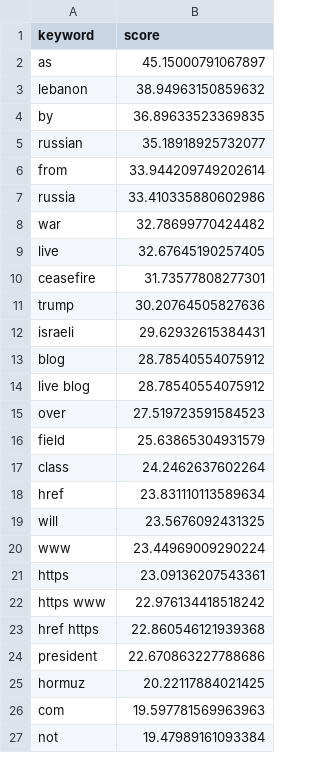
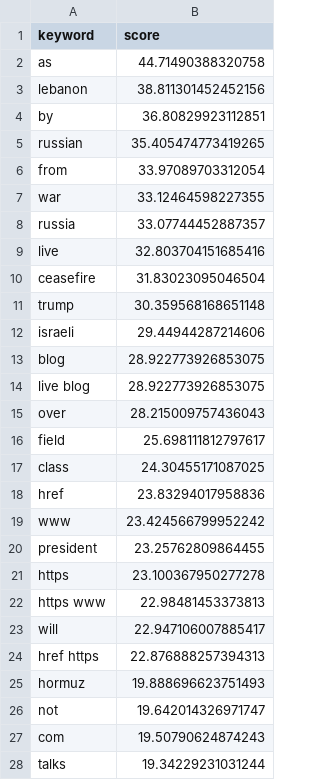
Before and after one commit to mcasrom/iran-osint-monitor, a CSV file: data/processed/iran_keywords.csv, drawn as a sheet; only a part is shown; the diff covers the shown part only.

```diff
--- a/data/processed/iran_keywords.csv
+++ b/data/processed/iran_keywords.csv
@@ -1,27 +1,28 @@
 keyword,score
-as,45.15000791067897
-lebanon,38.94963150859632
-by,36.89633523369835
-russian,35.18918925732077
-from,33.944209749202614
-russia,33.410335880602986
-war,32.78699770424482
-live,32.67645190257405
-ceasefire,31.73577808277301
-trump,30.20764505827636
-israeli,29.62932615384431
-blog,28.78540554075912
-live blog,28.78540554075912
-over,27.519723591584523
-field,25.63865304931579
-class,24.2462637602264
-href,23.831110113589634
-will,23.5676092431325
-www,23.44969009290224
-https,23.09136207543361
-https www,22.976134418518242
-href https,22.860546121939368
-president,22.670863227788686
-hormuz,20.22117884021425
-com,19.597781569963963
-not,19.47989161093384
+as,44.71490388320758
+lebanon,38.811301452452156
+by,36.80829923112851
+russian,35.405474773419265
+from,33.97089703312054
+war,33.12464598227355
+russia,33.07744452887357
+live,32.803704151685416
+ceasefire,31.83023095046504
+trump,30.359568168651148
+israeli,29.44944287214606
+blog,28.922773926853075
+live blog,28.922773926853075
+over,28.215009757436043
+field,25.698111812797617
+class,24.30455171087025
+href,23.83294017958836
+www,23.424566799952242
+president,23.25762809864455
+https,23.100367950277278
+https www,22.98481453373813
+will,22.947106007885417
+href https,22.876888257394313
+hormuz,19.888696623751493
+not,19.642014326971747
+com,19.50790624874243
+talks,19.34229231031244
```
Also changed, not shown: 1 removed row and 3 edited cells elsewhere in this file, data/processed/iran_narratives.csv, data/processed/iran_news.csv, 7 other files.
